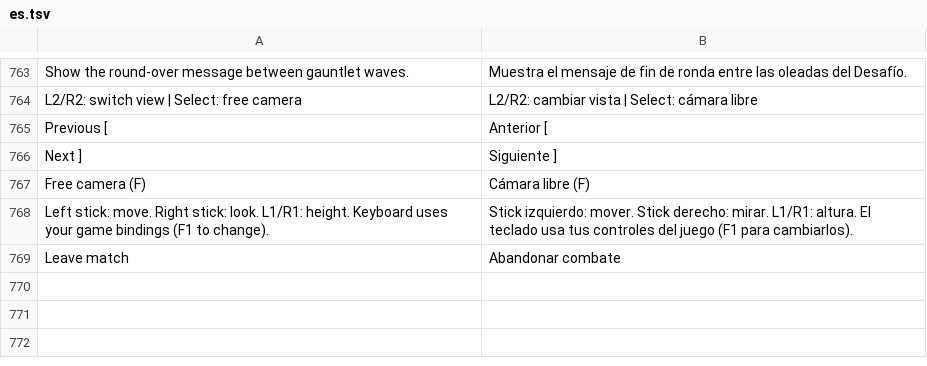
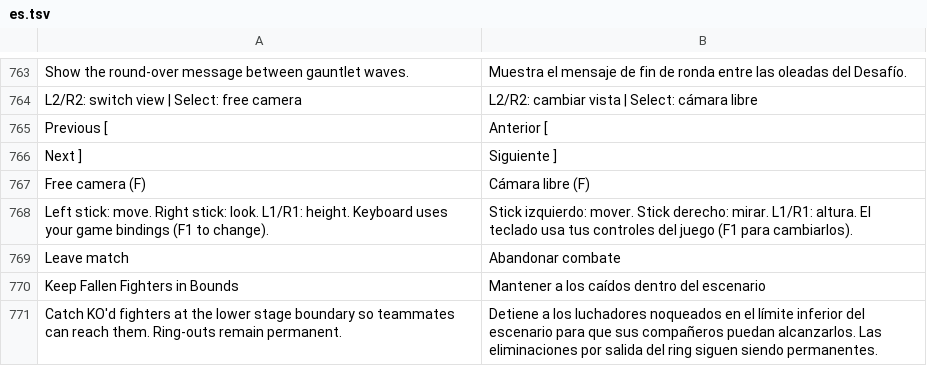
Before and after one commit to dfdx047/Tenkaichi3DecompAndroid, a TSV file: port/translations/tag/es.tsv, drawn as a sheet; only a part is shown, gaps mark what is left out; the diff names each change by its address in the sheet, - before the commit and + after, or states it on an @@ line.

Commit message:
Fix giant grabs, ring-outs and fallen fighter recovery

```diff
--- a/port/translations/tag/es.tsv
+++ b/port/translations/tag/es.tsv
+row 770: Keep Fallen Fighters in Bounds | Mantener a los caídos dentro del escenario
+row 771: Catch KO'd fighters at the lower stage boundary so teammates can reach them. Ring-outs remain permanent. | Detiene a los luchadores noqueados en el límite inferior del escenario para que sus compañeros puedan alcanzarlos. Las eliminaciones por salida del ring siguen siendo permanentes.
```
Also changed, not shown: 38 other files.
